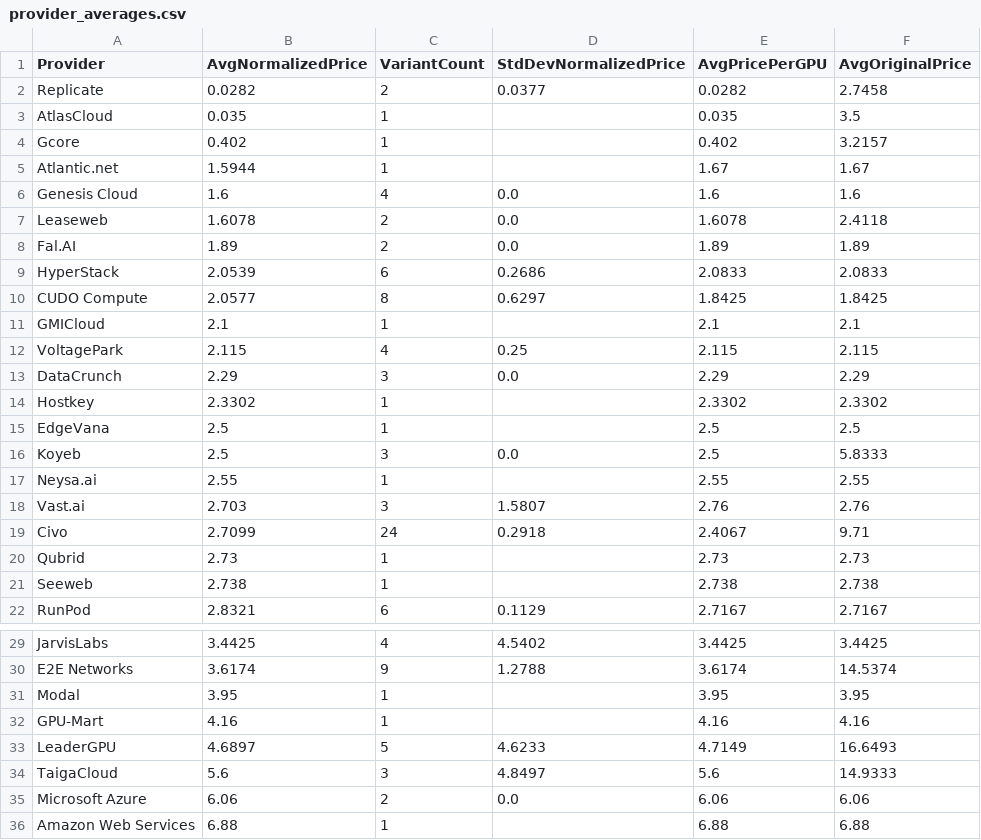
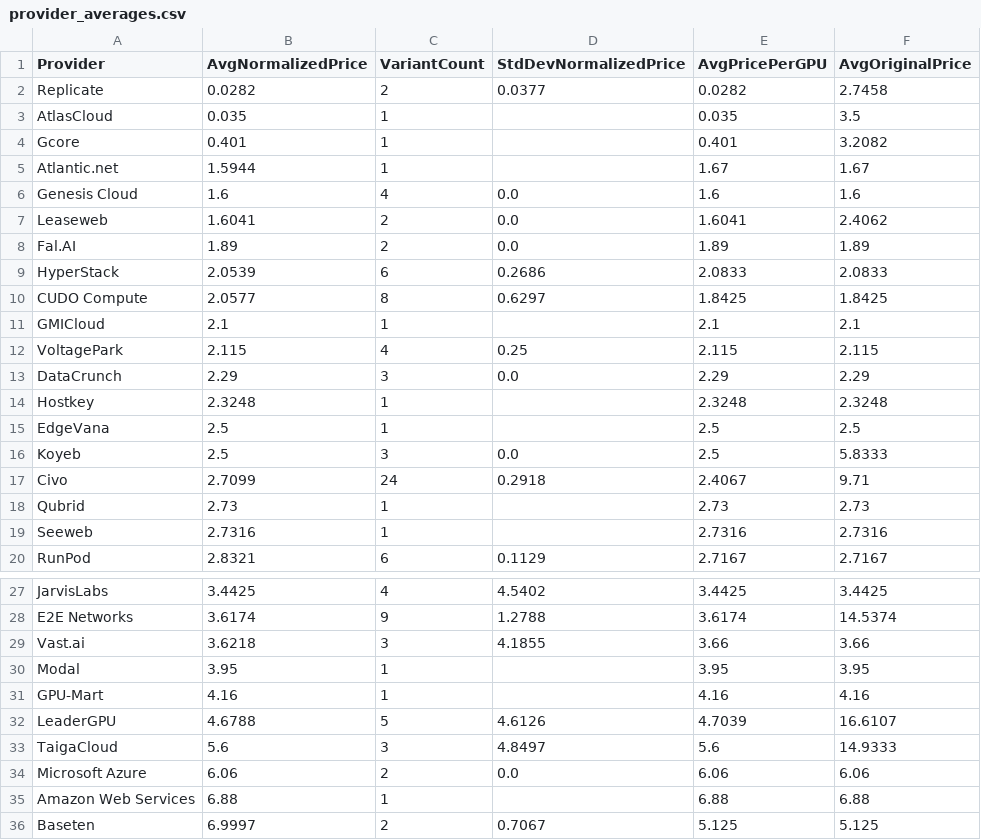
Before and after one commit to 0x0shephard/bot, a CSV file: provider_averages.csv, drawn as a sheet; only a part is shown, gaps mark what is left out; the shorter side is filled out with more unchanged rows.

```diff
--- a/provider_averages.csv
+++ b/provider_averages.csv
@@ -3,6 +3,6 @@ Replicate,0.0282,2,0.0377,0.0282,2.7458
 AtlasCloud,0.035,1,,0.035,3.5
-Gcore,0.402,1,,0.402,3.2157
+Gcore,0.401,1,,0.401,3.2082
 Atlantic.net,1.5944,1,,1.67,1.67
 Genesis Cloud,1.6,4,0.0,1.6,1.6
-Leaseweb,1.6078,2,0.0,1.6078,2.4118
+Leaseweb,1.6041,2,0.0,1.6041,2.4062
 Fal.AI,1.89,2,0.0,1.89,1.89
@@ -13,10 +13,8 @@ VoltagePark,2.115,4,0.25,2.115,2.115
 DataCrunch,2.29,3,0.0,2.29,2.29
-Hostkey,2.3302,1,,2.3302,2.3302
+Hostkey,2.3248,1,,2.3248,2.3248
 EdgeVana,2.5,1,,2.5,2.5
 Koyeb,2.5,3,0.0,2.5,5.8333
-Neysa.ai,2.55,1,,2.55,2.55
-Vast.ai,2.703,3,1.5807,2.76,2.76
 Civo,2.7099,24,0.2918,2.4067,9.71
 Qubrid,2.73,1,,2.73,2.73
-Seeweb,2.738,1,,2.738,2.738
+Seeweb,2.7316,1,,2.7316,2.7316
 RunPod,2.8321,6,0.1129,2.7167,2.7167
@@ -30,5 +28,6 @@ JarvisLabs,3.4425,4,4.5402,3.4425,3.4425
 E2E Networks,3.6174,9,1.2788,3.6174,14.5374
+Vast.ai,3.6218,3,4.1855,3.66,3.66
 Modal,3.95,1,,3.95,3.95
 GPU-Mart,4.16,1,,4.16,4.16
-LeaderGPU,4.6897,5,4.6233,4.7149,16.6493
+LeaderGPU,4.6788,5,4.6126,4.7039,16.6107
 TaigaCloud,5.6,3,4.8497,5.6,14.9333
```
Also changed, not shown: gpu_index_history.csv, gpu_prices_normalized.csv, 13 other files.
